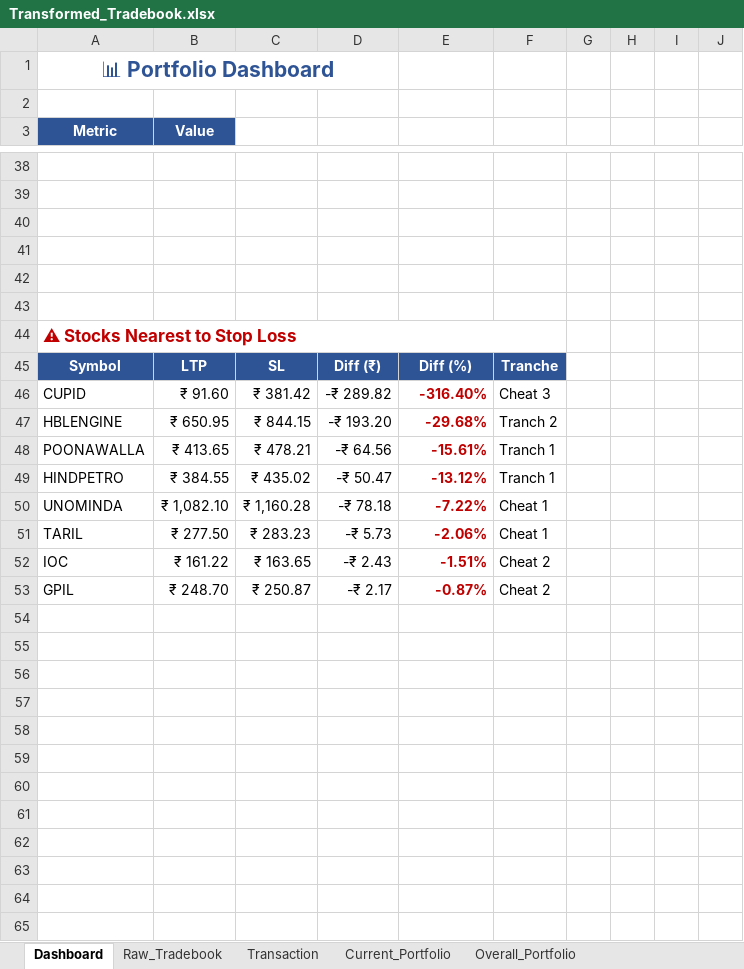
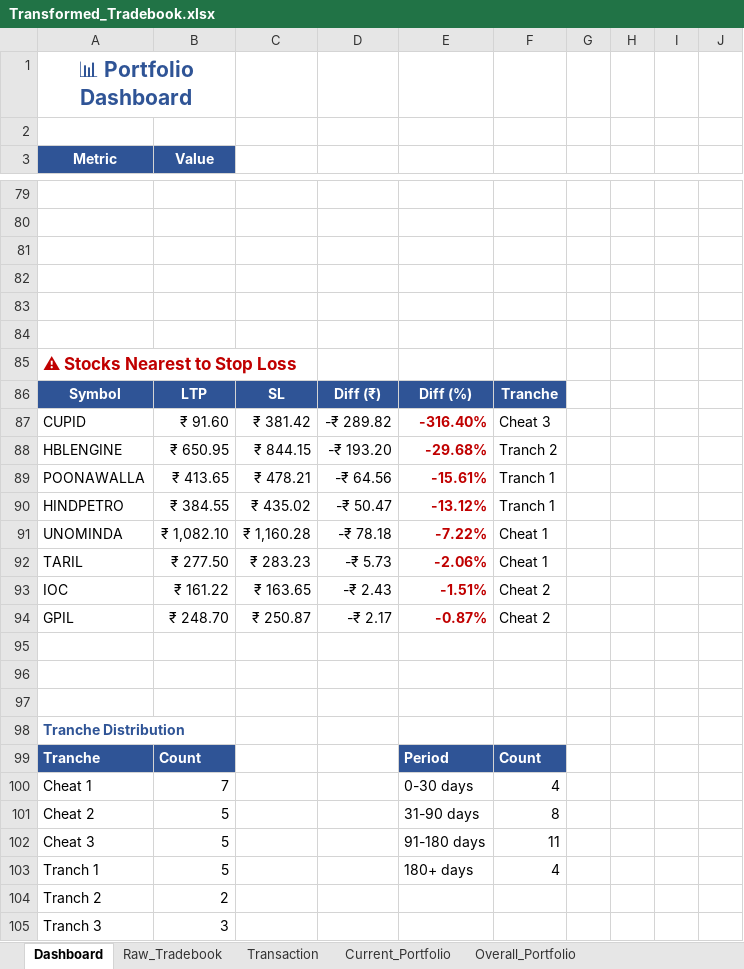
Before and after one commit to murali-1975/stockjournal, an Excel workbook: Transformed_Tradebook.xlsx, sheet Dashboard, drawn as a sheet; only a part is shown, gaps mark what is left out; values as stored, in another font and other column widths than the file's, no borders; charts and pictures not drawn; removed rows and columns are numbered as before the commit, all else as after; rows hold the shown columns only; the diff covers the shown part only; the diff names each change by its address in the sheet, - before the commit and + after, or states it on an @@ line.

Commit message:
V4: Replace Dashboard charts with pre-computed summary tables

```diff
--- a/Transformed_Tradebook.xlsx (sheet Dashboard)
+++ b/Transformed_Tradebook.xlsx (sheet Dashboard)
-A1:D1 merged
+A1:B1 merged
-A44:F44 merged
+row 95: (empty)
+row 96: (empty)
+row 97: (empty)
+row 98: Tranche Distribution
+row 99: Tranche | Count |  |  | Period | Count
+row 100: Cheat 1 | 7 |  |  | 0-30 days | 4
+row 101: Cheat 2 | 5 |  |  | 31-90 days | 8
+row 102: Cheat 3 | 5 |  |  | 91-180 days | 11
+row 103: Tranch 1 | 5 |  |  | 180+ days | 4
+row 104: Tranch 2 | 2
+row 105: Tranch 3 | 3
```
Also changed, not shown: 41 added rows and cell formats elsewhere in this sheet, hidden cells, charts or pictures, 1 other file.
